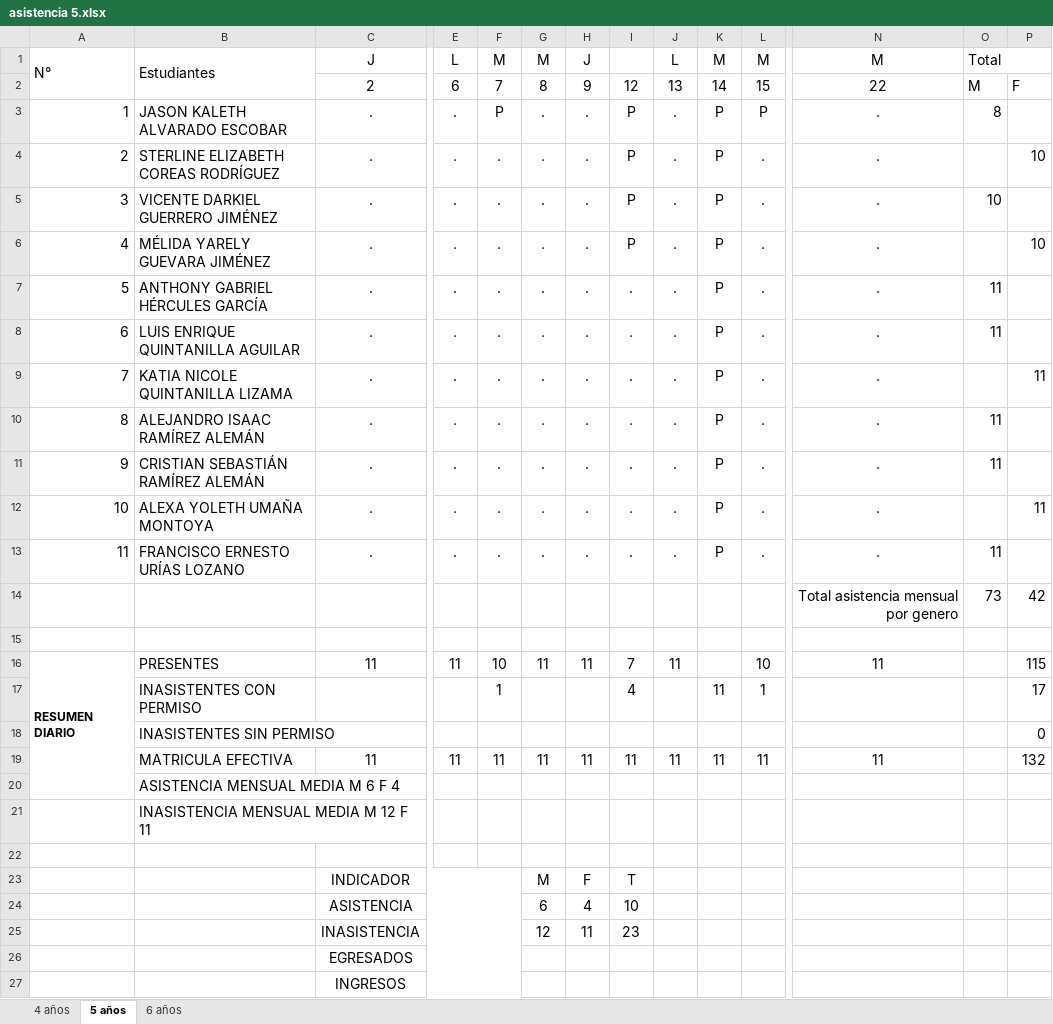
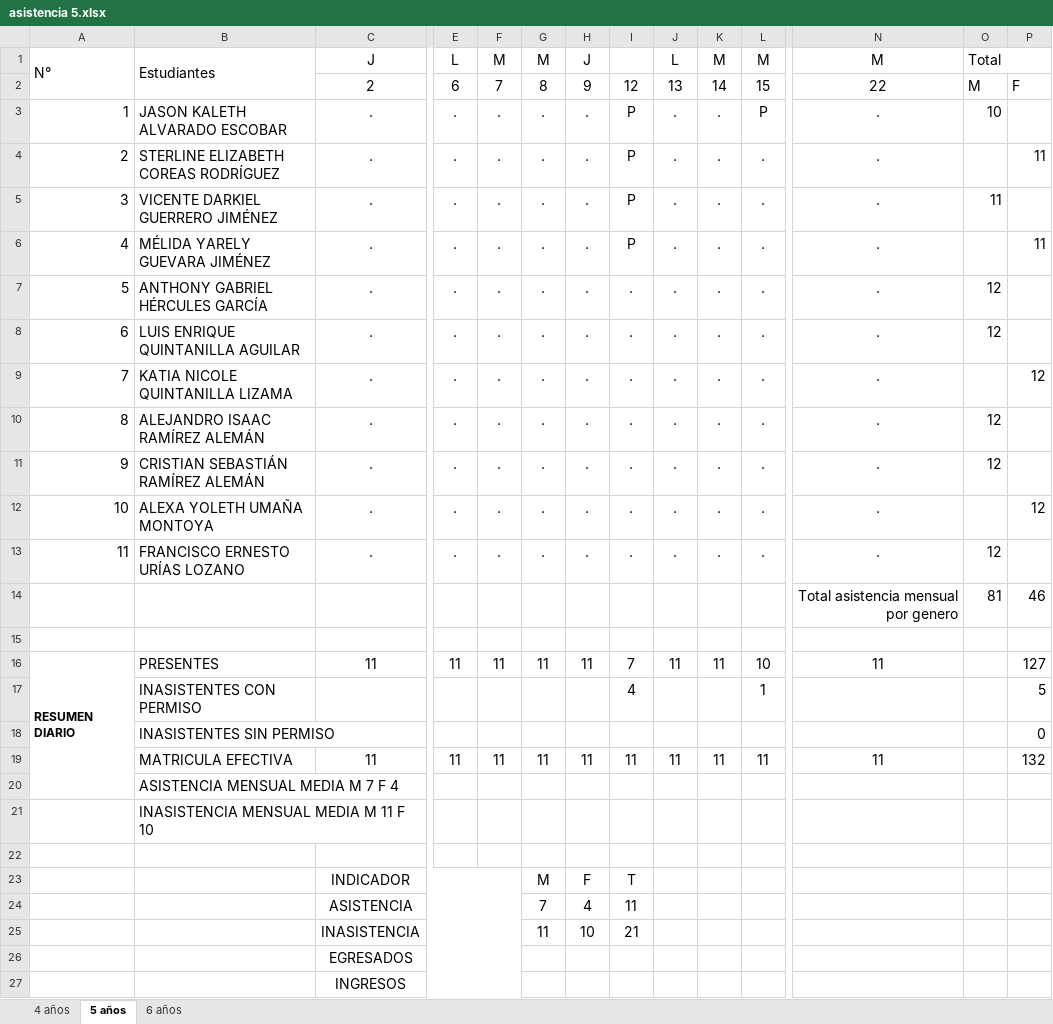
Before and after one commit to USIS031120/asistencia, an Excel workbook: asistencia 5.xlsx, sheet 5 años, drawn as a sheet; only a part is shown, gaps mark what is left out; values as stored, in another font and other column widths than the file's, no borders; removed rows and columns are numbered as before the commit, all else as after; rows hold the shown columns only; the diff names each change by its address in the sheet, - before the commit and + after, or states it on an @@ line.

```diff
--- a/asistencia 5.xlsx (sheet 5 años)
+++ b/asistencia 5.xlsx (sheet 5 años)
-F3: P
+F3: .
-K3:K13: P
+K3:K13: .
-O3: 8
+O3: 10
-P4: 10
+P4: 11
-O5: 10
+O5: 11
-P6: 10
+P6: 11
-O7:O8: 11
+O7:O8: 12
-P9: 11
+P9: 12
-O10:O11: 11
+O10:O11: 12
-P12: 11
+P12: 12
-O13: 11
+O13: 12
-row 14:  |  |  |  |  |  |  |  |  |  |  | Total asistencia mensual por genero | 73 | 42
+row 14:  |  |  |  |  |  |  |  |  |  |  | Total asistencia mensual por genero | 81 | 46
-F16: 10
+F16: 11
-K16: (empty)
+K16: 11
-P16: 115
+P16: 127
-F17: 1
+F17: (empty)
-K17: 11
+K17: (empty)
-P17: 17
+P17: 5
-B20: ASISTENCIA MENSUAL MEDIA M 6 F 4
+B20: ASISTENCIA MENSUAL MEDIA M 7 F 4
-B21: INASISTENCIA MENSUAL MEDIA M 12 F 11
+B21: INASISTENCIA MENSUAL MEDIA M 11 F 10
-G24: 6
+G24: 7
-I24: 10
+I24: 11
-row 25:  |  | INASISTENCIA |  |  | 12 | 11 | 23
+row 25:  |  | INASISTENCIA |  |  | 11 | 10 | 21
```
Also changed, not shown: sheet 6 años, sheet 4 años, asistencia 1.xlsx, asistencia 3.xlsx, 10 other files.
